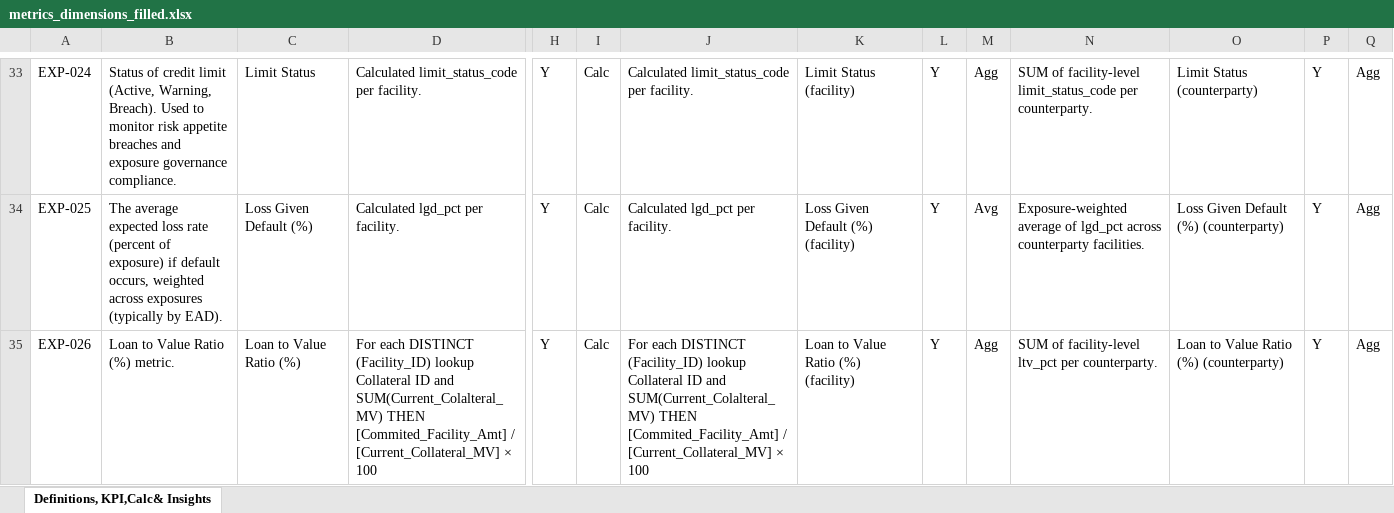
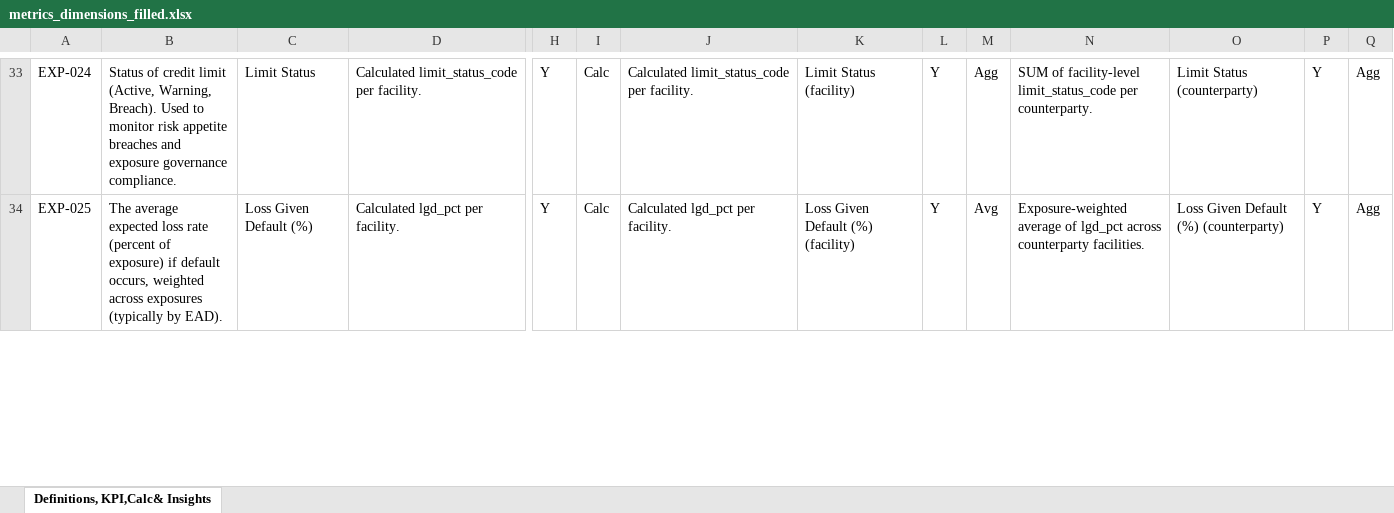
Before and after one commit to tomasgutierrez2000-eng/dmv1, an Excel workbook: data/metrics_dimensions_filled.xlsx, sheet Definitions, KPI,Calc& Insights, drawn as a sheet; only a part is shown, gaps mark what is left out; values as stored, in another font and other column widths than the file's, no borders; rows hold the shown columns only; the diff covers the shown part only; the diff names each change by its address in the sheet, - before the commit and + after, or states it on an @@ line.

```diff
--- a/data/metrics_dimensions_filled.xlsx (sheet Definitions, KPI,Calc& Insights)
+++ b/data/metrics_dimensions_filled.xlsx (sheet Definitions, KPI,Calc& Insights)
-row 35: EXP-026 | Loan to Value Ratio (%) metric. | Loan to Value Ratio (%) | For each DISTINCT (Facility_ID) lookup Collateral ID and SUM(Current_Colalteral_MV) THEN [Commited_Facility_Amt] / [Current_Collateral_MV] × 100 | Y | Calc | For each DISTINCT (Facility_ID) lookup Collateral ID and SUM(Current_Colalteral_MV) THEN [Commited_Facility_Amt] / [Current_Collateral_MV] × 100 | Loan to Value Ratio (%) (facility) | Y | Agg | SUM of facility-level ltv_pct per counterparty. | Loan to Value Ratio (%) (counterparty) | Y | Agg
```
Also changed, not shown: 148 edited cells elsewhere in this sheet, 8 other files.
